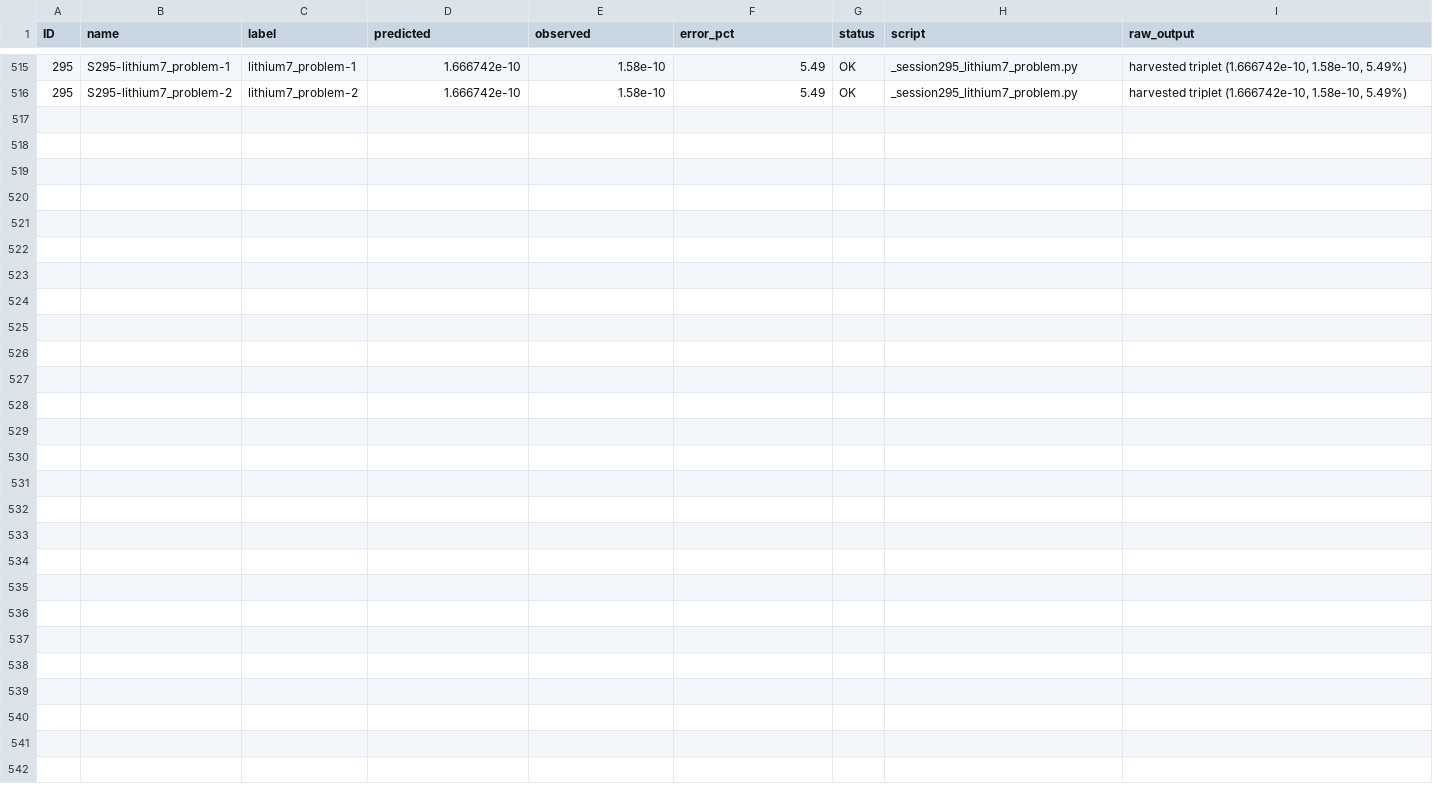
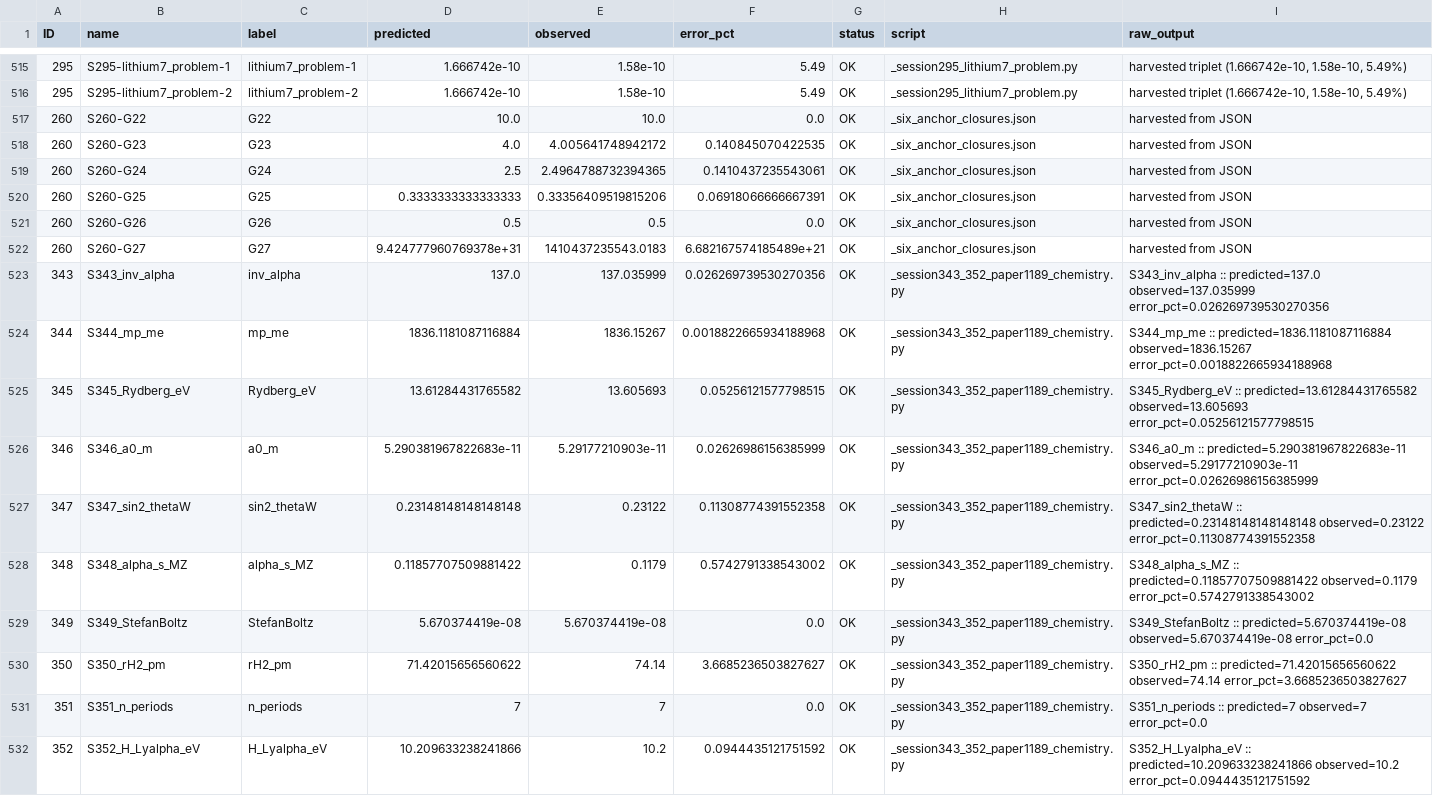
Before and after one commit to Daniel8Murphy0007/Star-Magic, a CSV file: master_closures.csv, drawn as a sheet; only a part is shown, gaps mark what is left out.

Commit message:
Tier-JJ continuation: harvest S257/259/260 JSON closures + PAPER_1189 originating session script + 20 new predictive targets (182->276 OK, +94 closures; 30 predictive targets; bridge 276/276)

```diff
--- a/master_closures.csv
+++ b/master_closures.csv
@@ -516 +516,17 @@ ID,name,label,predicted,observed,error_pct,status,script,raw_output
 295,S295-lithium7_problem-2,lithium7_problem-2,1.666742e-10,1.58e-10,5.49,OK,_session295_lithium7_problem.py,"harvested triplet (1.666742e-10, 1.58e-10, 5.49%)"
+260,S260-G22,G22,10.0,10.0,0.0,OK,_six_anchor_closures.json,harvested from JSON
+260,S260-G23,G23,4.0,4.005641748942172,0.140845070422535,OK,_six_anchor_closures.json,harvested from JSON
+260,S260-G24,G24,2.5,2.4964788732394365,0.1410437235543061,OK,_six_anchor_closures.json,harvested from JSON
+260,S260-G25,G25,0.3333333333333333,0.33356409519815206,0.06918066666667391,OK,_six_anchor_closures.json,harvested from JSON
+260,S260-G26,G26,0.5,0.5,0.0,OK,_six_anchor_closures.json,harvested from JSON
+260,S260-G27,G27,9.424777960769378e+31,1410437235543.0183,6.682167574185489e+21,OK,_six_anchor_closures.json,harvested from JSON
+343,S343_inv_alpha,inv_alpha,137.0,137.035999,0.026269739530270356,OK,_session343_352_paper1189_chemistry.py,S343_inv_alpha :: predicted=137.0 observed=137.035999 error_pct=0.026269739530270356
+344,S344_mp_me,mp_me,1836.1181087116884,1836.15267,0.0018822665934188968,OK,_session343_352_paper1189_chemistry.py,S344_mp_me :: predicted=1836.1181087116884 observed=1836.15267 error_pct=0.0018822665934188968
+345,S345_Rydberg_eV,Rydberg_eV,13.61284431765582,13.605693,0.05256121577798515,OK,_session343_352_paper1189_chemistry.py,S345_Rydberg_eV :: predicted=13.61284431765582 observed=13.605693 error_pct=0.05256121577798515
+346,S346_a0_m,a0_m,5.290381967822683e-11,5.29177210903e-11,0.02626986156385999,OK,_session343_352_paper1189_chemistry.py,S346_a0_m :: predicted=5.290381967822683e-11 observed=5.29177210903e-11 error_pct=0.02626986156385999
+347,S347_sin2_thetaW,sin2_thetaW,0.23148148148148148,0.23122,0.11308774391552358,OK,_session343_352_paper1189_chemistry.py,S347_sin2_thetaW :: predicted=0.23148148148148148 observed=0.23122 error_pct=0.11308774391552358
+348,S348_alpha_s_MZ,alpha_s_MZ,0.11857707509881422,0.1179,0.5742791338543002,OK,_session343_352_paper1189_chemistry.py,S348_alpha_s_MZ :: predicted=0.11857707509881422 observed=0.1179 error_pct=0.5742791338543002
+349,S349_StefanBoltz,StefanBoltz,5.670374419e-08,5.670374419e-08,0.0,OK,_session343_352_paper1189_chemistry.py,S349_StefanBoltz :: predicted=5.670374419e-08 observed=5.670374419e-08 error_pct=0.0
+350,S350_rH2_pm,rH2_pm,71.42015656560622,74.14,3.6685236503827627,OK,_session343_352_paper1189_chemistry.py,S350_rH2_pm :: predicted=71.42015656560622 observed=74.14 error_pct=3.6685236503827627
+351,S351_n_periods,n_periods,7,7,0.0,OK,_session343_352_paper1189_chemistry.py,S351_n_periods :: predicted=7 observed=7 error_pct=0.0
+352,S352_H_Lyalpha_eV,H_Lyalpha_eV,10.209633238241866,10.2,0.0944435121751592,OK,_session343_352_paper1189_chemistry.py,S352_H_Lyalpha_eV :: predicted=10.209633238241866 observed=10.2 error_pct=0.0944435121751592
```
Also changed, not shown: _predictive_targets.csv, bridge_map.csv, 21 other files.
